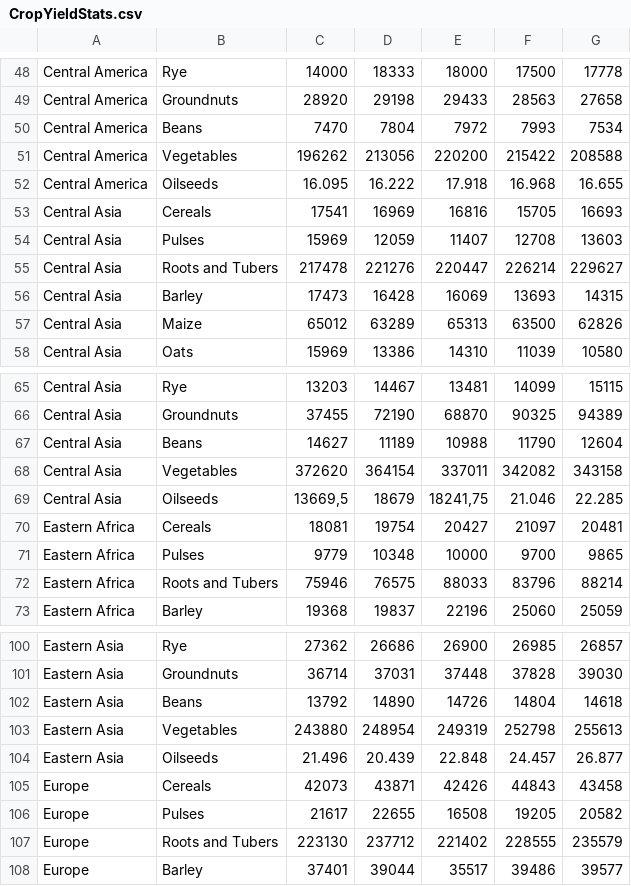
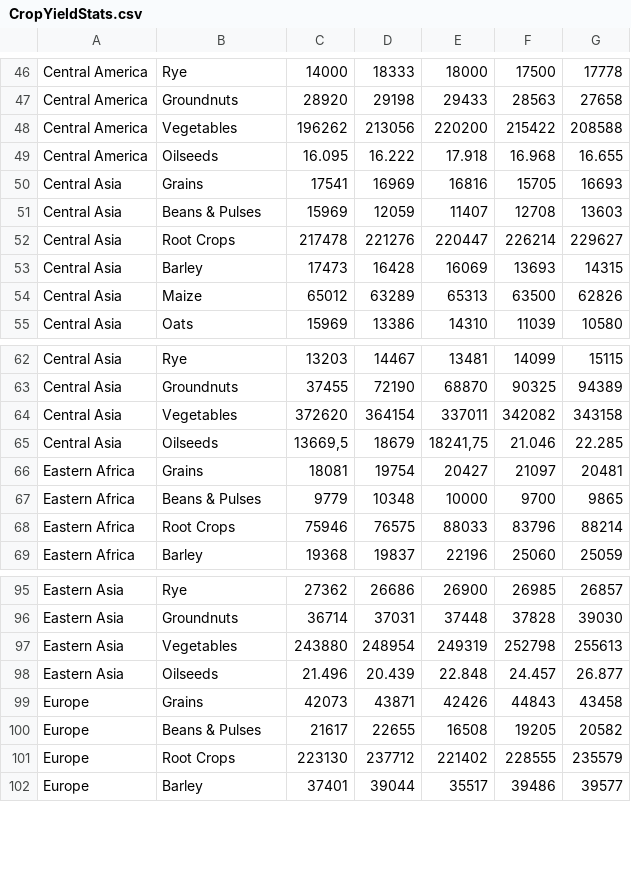
Before and after one commit to un-fao/exact-django-webapp, a CSV file: djangoexact/scripts/ipcc_data/CropYieldStats.csv, drawn as a sheet; only a part is shown, gaps mark what is left out; the diff covers the shown part only.

```diff
--- a/djangoexact/scripts/ipcc_data/CropYieldStats.csv
+++ b/djangoexact/scripts/ipcc_data/CropYieldStats.csv
@@ -49,8 +47,7 @@ Central America;Rye;14000;18333;18000;17500;17778
 Central America;Groundnuts;28920;29198;29433;28563;27658
-Central America;Beans;7470;7804;7972;7993;7534
 Central America;Vegetables;196262;213056;220200;215422;208588
 Central America;Oilseeds;16.095;16.222;17.918;16.968;16.655
-Central Asia;Cereals;17541;16969;16816;15705;16693
-Central Asia;Pulses;15969;12059;11407;12708;13603
-Central Asia;Roots and Tubers;217478;221276;220447;226214;229627
+Central Asia;Grains;17541;16969;16816;15705;16693
+Central Asia;Beans & Pulses;15969;12059;11407;12708;13603
+Central Asia;Root Crops;217478;221276;220447;226214;229627
 Central Asia;Barley;17473;16428;16069;13693;14315
@@ -66,8 +63,7 @@ Central Asia;Rye;13203;14467;13481;14099;15115
 Central Asia;Groundnuts;37455;72190;68870;90325;94389
-Central Asia;Beans;14627;11189;10988;11790;12604
 Central Asia;Vegetables;372620;364154;337011;342082;343158
 Central Asia;Oilseeds;13669,5;18679;18241,75;21.046;22.285
-Eastern Africa;Cereals;18081;19754;20427;21097;20481
-Eastern Africa;Pulses;9779;10348;10000;9700;9865
-Eastern Africa;Roots and Tubers;75946;76575;88033;83796;88214
+Eastern Africa;Grains;18081;19754;20427;21097;20481
+Eastern Africa;Beans & Pulses;9779;10348;10000;9700;9865
+Eastern Africa;Root Crops;75946;76575;88033;83796;88214
 Eastern Africa;Barley;19368;19837;22196;25060;25059
@@ -101,8 +96,7 @@ Eastern Asia;Rye;27362;26686;26900;26985;26857
 Eastern Asia;Groundnuts;36714;37031;37448;37828;39030
-Eastern Asia;Beans;13792;14890;14726;14804;14618
 Eastern Asia;Vegetables;243880;248954;249319;252798;255613
 Eastern Asia;Oilseeds;21.496;20.439;22.848;24.457;26.877
-Europe;Cereals;42073;43871;42426;44843;43458
-Europe;Pulses;21617;22655;16508;19205;20582
-Europe;Roots and Tubers;223130;237712;221402;228555;235579
+Europe;Grains;42073;43871;42426;44843;43458
+Europe;Beans & Pulses;21617;22655;16508;19205;20582
+Europe;Root Crops;223130;237712;221402;228555;235579
 Europe;Barley;37401;39044;35517;39486;39577
```
Also changed, not shown: 1 added row, 14 removed rows and 54 edited cells elsewhere in this file, 1 other file.
